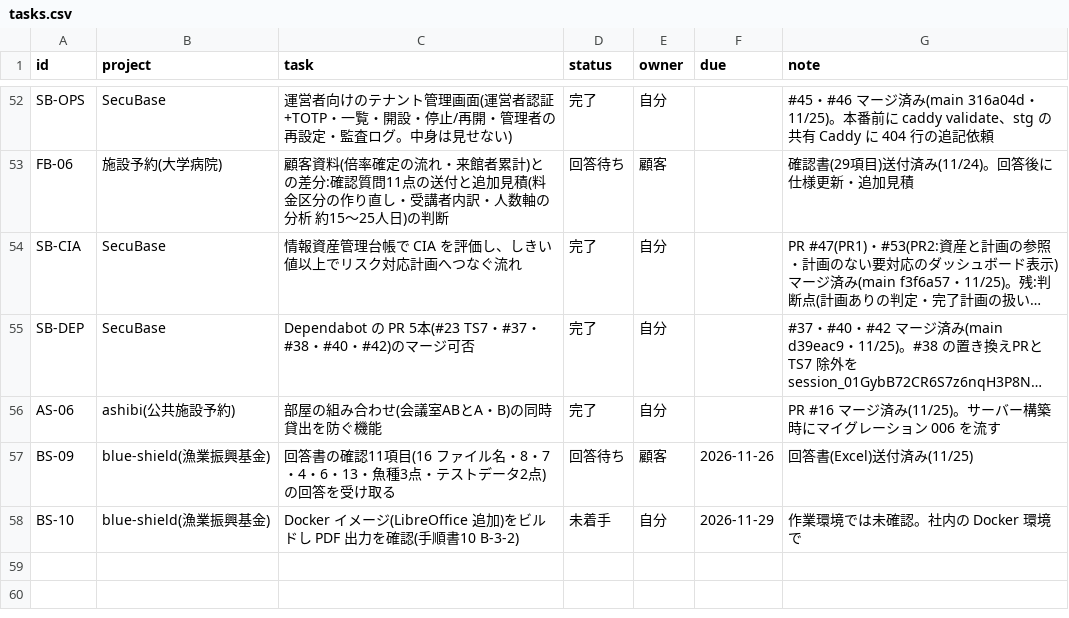
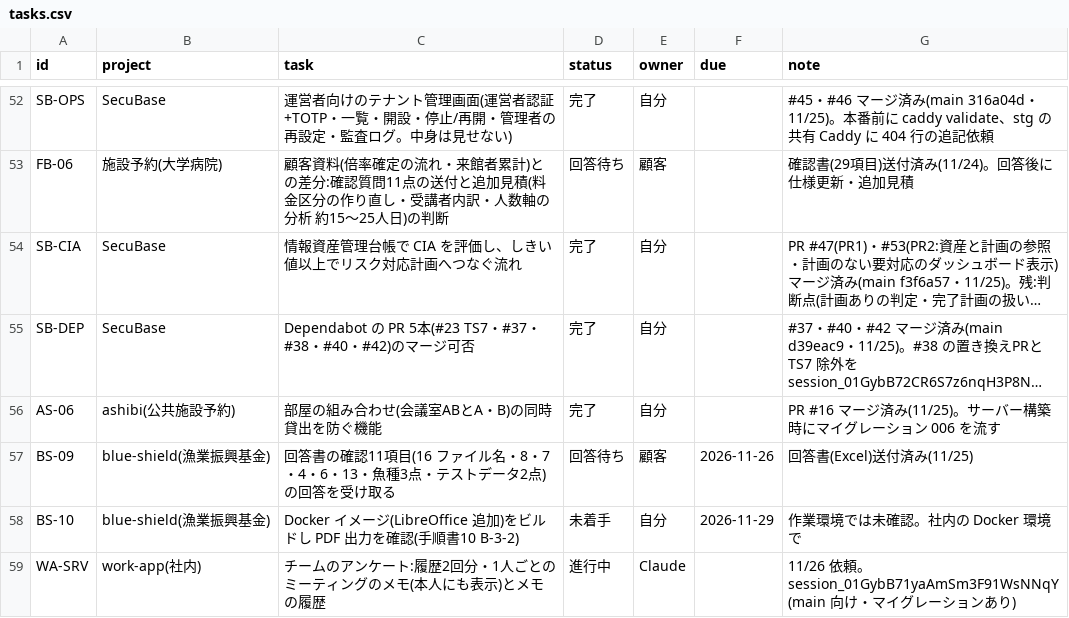
Before and after one commit to t-shiroma/mypro, a CSV file: board/tasks.csv, drawn as a sheet; only a part is shown, gaps mark what is left out; long unchanged cells end in ….

```diff
--- a/board/tasks.csv
+++ b/board/tasks.csv
@@ -58 +58,2 @@ BS-09,blue-shield(漁業振興基金),回答書の確認11項目(16 ファイル
 BS-10,blue-shield(漁業振興基金),Docker イメージ(LibreOffice 追加)をビルドし PDF 出力を確認(手順書10 B-3-2),未着手,自分,2026-11-29,作業環境では未確認。社内の Docker 環境で
+WA-SRV,work-app(社内),チームのアンケート:履歴2回分・1人ごとのミーティングのメモ(本人にも表示)とメモの履歴,進行中,Claude,,11/26 依頼。session_01GybB71yaAmSm3F91WsNNqY(main 向け・マイグレーションあり)
```
Also changed, not shown: 2 other files.
